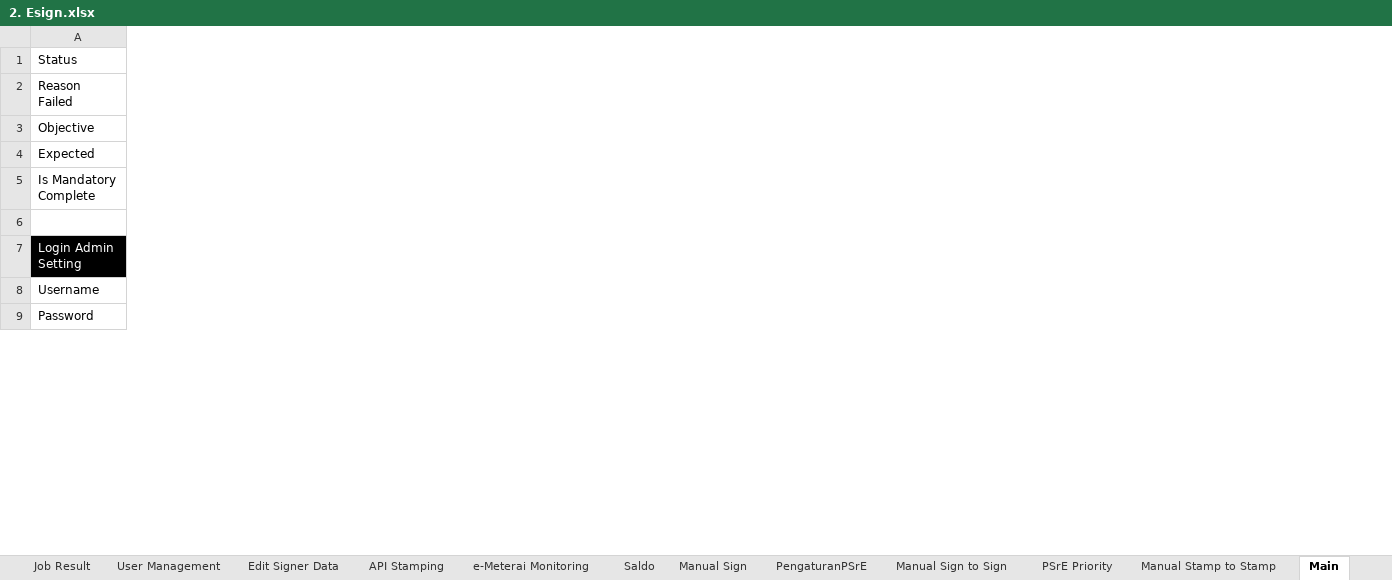
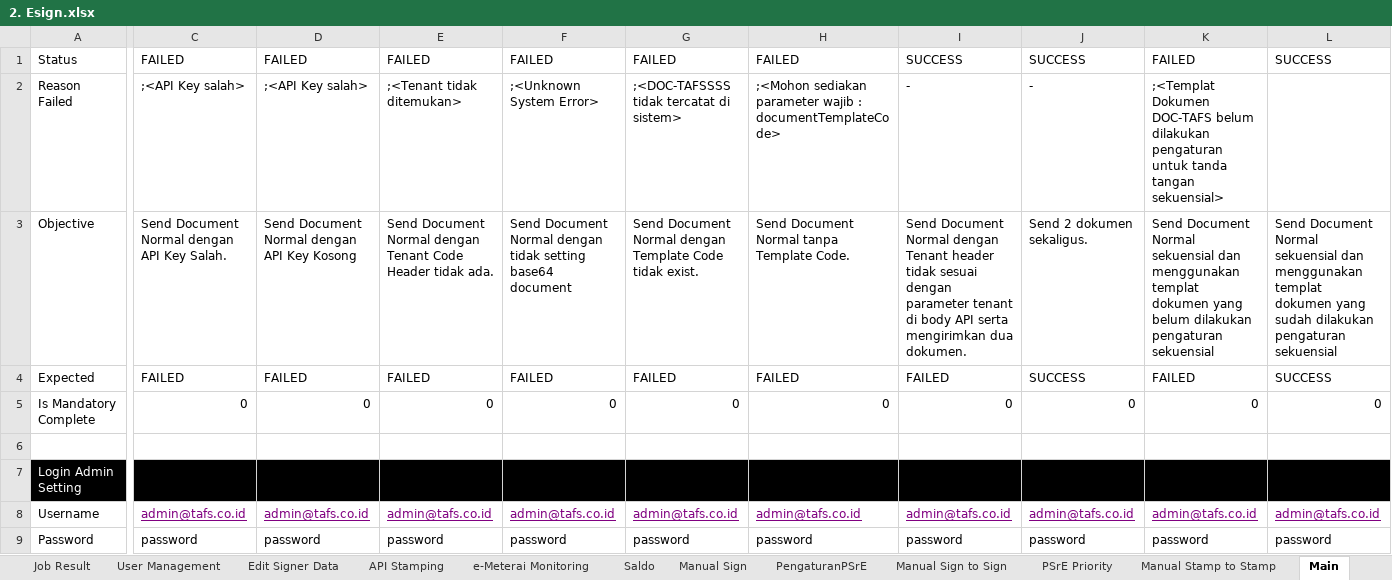
Before and after one commit to qcadins/ATeSign, an Excel workbook: Excel/2. Esign.xlsx, sheet Main, drawn as a sheet; only a part is shown, gaps mark what is left out; values as stored, in another font and other column widths than the file's, no borders; conditional formats not drawn; the diff covers the shown part only; the diff names each change by its address in the sheet, - before the commit and + after, or states it on an @@ line.

```diff
--- a/Excel/2. Esign.xlsx (sheet Main)
+++ b/Excel/2. Esign.xlsx (sheet Main)
+column C, rows 1-9: FAILED | ;<API Key salah> | Send Document Normal dengan API Key Salah. | FAILED | 0 |  |  | admin@tafs.co.id | password
+column D, rows 1-9: FAILED | ;<API Key salah> | Send Document Normal dengan API Key Kosong | FAILED | 0 |  |  | admin@tafs.co.id | password
+column E, rows 1-9: FAILED | ;<Tenant tidak ditemukan> | Send Document Normal dengan Tenant Code Header tidak ada. | FAILED | 0 |  |  | admin@tafs.co.id | password
+column F, rows 1-9: FAILED | ;<Unknown System Error> | Send Document Normal dengan tidak setting base64 document | FAILED | 0 |  |  | admin@tafs.co.id | password
+column G, rows 1-9: FAILED | ;<DOC-TAFSSSS tidak tercatat di sistem> | Send Document Normal dengan Template Code tidak exist. | FAILED | 0 |  |  | admin@tafs.co.id | password
+column H, rows 1-9: FAILED | ;<Mohon sediakan parameter wajib : documentTemplateCode> | Send Document Normal tanpa Template Code. | FAILED | 0 |  |  | admin@tafs.co.id | password
+column I, rows 1-9: SUCCESS | - | Send Document Normal dengan Tenant header tidak sesuai dengan parameter tenant di body API serta mengirimkan dua dokumen. | FAILED | 0 |  |  | admin@tafs.co.id | password
+column J, rows 1-9: SUCCESS | - | Send 2 dokumen sekaligus. | SUCCESS | 0 |  |  | admin@tafs.co.id | password
+column K, rows 1-9: FAILED | ;<Templat Dokumen DOC-TAFS belum dilakukan pengaturan untuk tanda tangan sekuensial> | Send Document Normal sekuensial dan menggunakan templat dokumen yang belum dilakukan pengaturan sekuensial | FAILED | 0 |  |  | admin@tafs.co.id | password
+column L, rows 1-9: SUCCESS |  | Send Document Normal sekuensial dan menggunakan templat dokumen yang sudah dilakukan pengaturan sekuensial | SUCCESS | 0 |  |  | admin@tafs.co.id | password
```
Also changed, not shown: 4 added rows, 198 removed rows, 51 added columns, 68 edited cells and cell formats elsewhere in this sheet.
